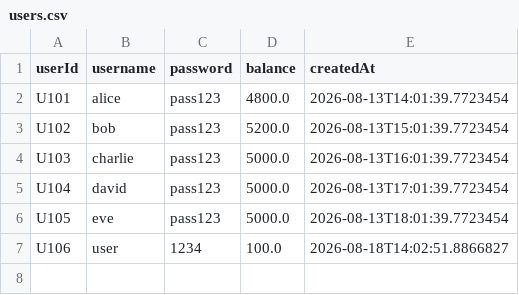
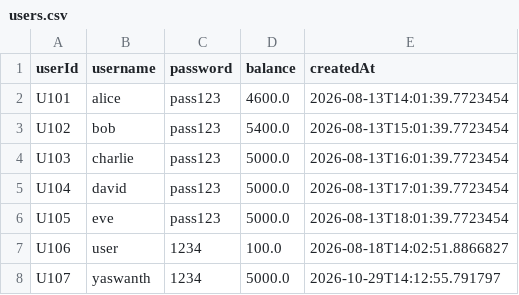
Before and after one commit to s-yaswanthkumar/financial_fraud_detection_system, a CSV file: data/users.csv, drawn as a sheet.

```diff
--- a/data/users.csv
+++ b/data/users.csv
@@ -1,4 +1,4 @@
 userId,username,password,balance,createdAt
-U101,alice,pass123,4800.0,2026-08-13T14:01:39.7723454
-U102,bob,pass123,5200.0,2026-08-13T15:01:39.7723454
+U101,alice,pass123,4600.0,2026-08-13T14:01:39.7723454
+U102,bob,pass123,5400.0,2026-08-13T15:01:39.7723454
 U103,charlie,pass123,5000.0,2026-08-13T16:01:39.7723454
@@ -7 +7,2 @@ U105,eve,pass123,5000.0,2026-08-13T18:01:39.7723454
 U106,user,1234,100.0,2026-08-18T14:02:51.8866827
+U107,yaswanth,1234,5000.0,2026-10-29T14:12:55.791797
```
Also changed, not shown: data/transactions.csv, 3 other files.
